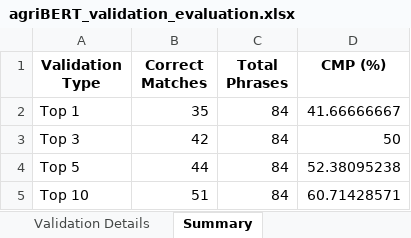
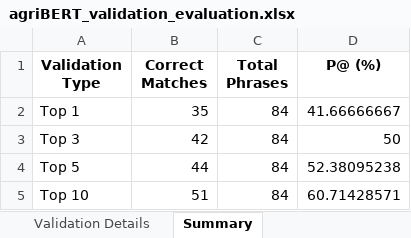
Before and after one commit to OussamaMECHHOUR/MAEVa-v1.5, an Excel workbook: outputs/matching_variables/our_pretrained_AgriBERT/agriBERT_validation_evaluation.xlsx, sheet Summary, drawn as a sheet; values as stored, in another font and other column widths than the file's, no borders; the diff names each change by its address in the sheet, - before the commit and + after, or states it on an @@ line.

```diff
--- a/outputs/matching_variables/our_pretrained_AgriBERT/agriBERT_validation_evaluation.xlsx (sheet Summary)
+++ b/outputs/matching_variables/our_pretrained_AgriBERT/agriBERT_validation_evaluation.xlsx (sheet Summary)
-D1: CMP (%)
+D1: P@ (%)
```
Also changed, not shown: outputs/matching_variables/our_pretrained_BERT-base/BERT_validation_evaluation.xlsx.
